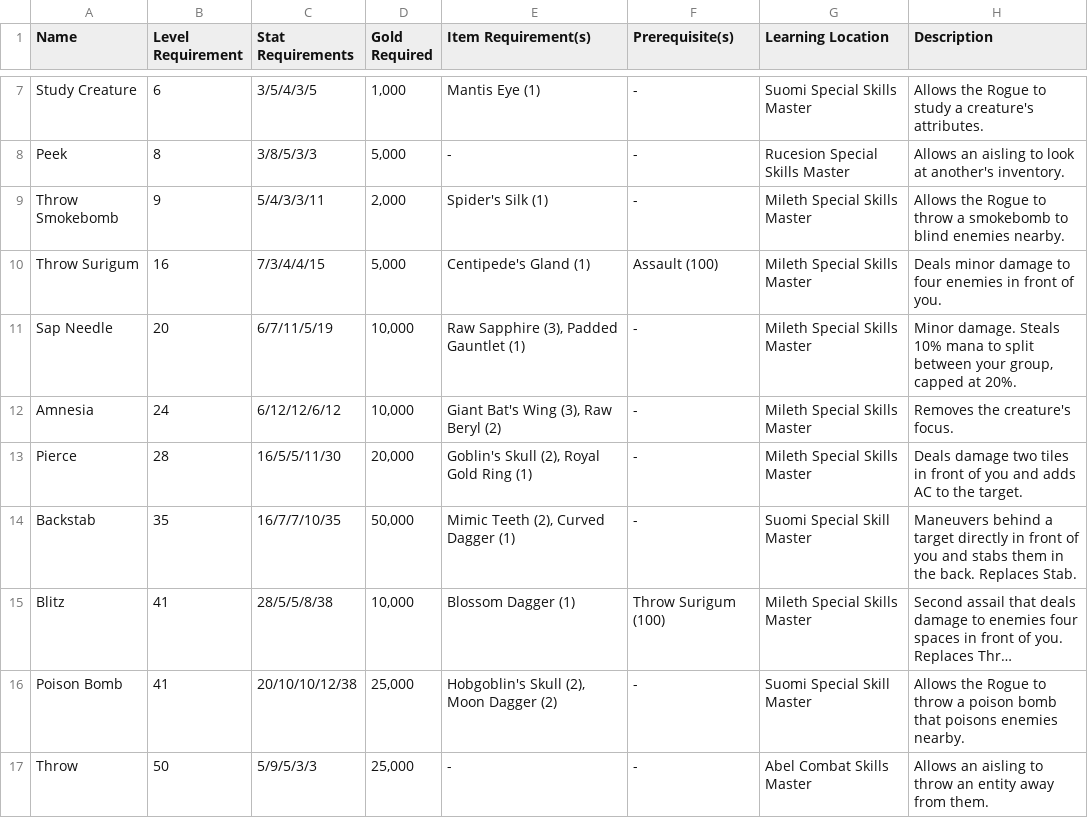
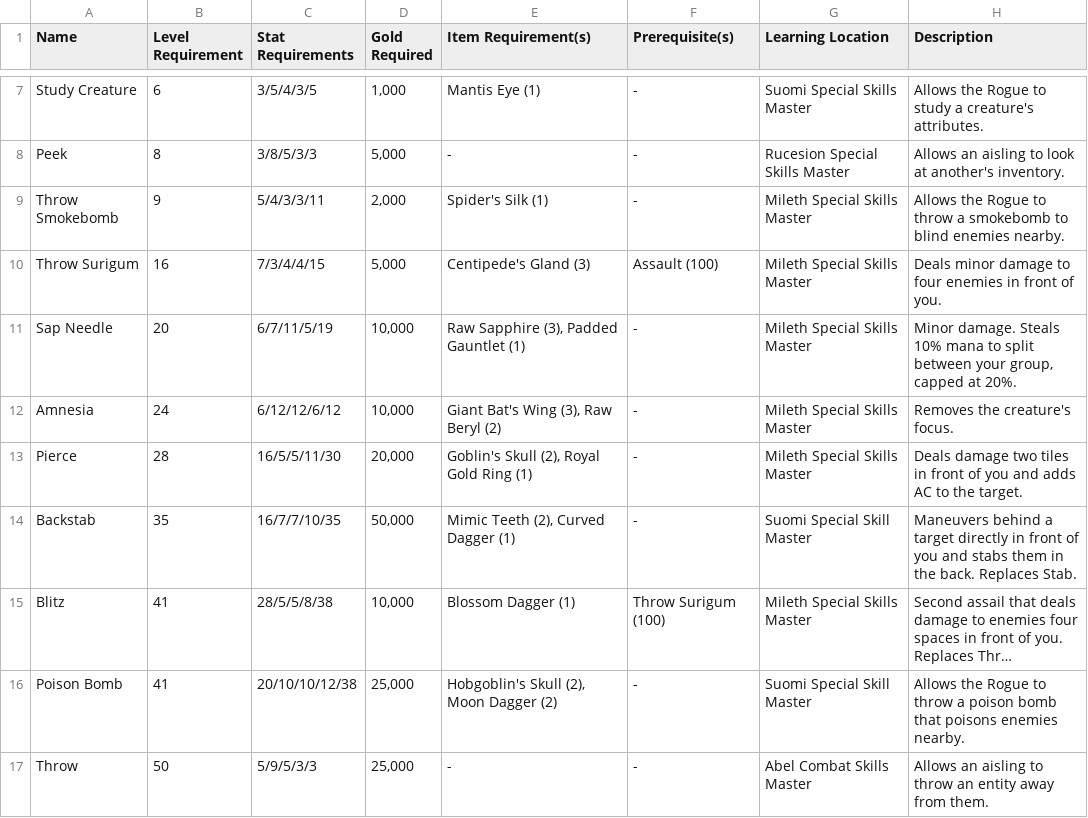
Before and after one commit to unora-project/unora-project.github.io, a CSV file: docs/classes/csv/skills/rogue.csv, drawn as a sheet; only a part is shown, gaps mark what is left out; long unchanged cells end in ….

```diff
--- a/docs/classes/csv/skills/rogue.csv
+++ b/docs/classes/csv/skills/rogue.csv
@@ -9,3 +9,3 @@ Peek,8,3/8/5/3/3,"5,000",-,-,Rucesion Special Skills Master,Allows an aisling to
 Throw Smokebomb,9,5/4/3/3/11,"2,000",Spider's Silk (1),-,Mileth Special Skills Master,Allows the Rogue to throw a smokebomb to blind enemies nearby.
-Throw Surigum,16,7/3/4/4/15,"5,000",Centipede's Gland (1),Assault (100),Mileth Special Skills Master,Deals minor damage to four enemies in front of you.
+Throw Surigum,16,7/3/4/4/15,"5,000",Centipede's Gland (3),Assault (100),Mileth Special Skills Master,Deals minor damage to four enemies in front of you.
 Sap Needle,20,6/7/11/5/19,"10,000","Raw Sapphire (3), Padded Gauntlet (1)",-,Mileth Special Skills Master,"Minor damage. Steals 10% mana to split between your group, capped at 20%."
```
Also changed, not shown: 2 other files.
